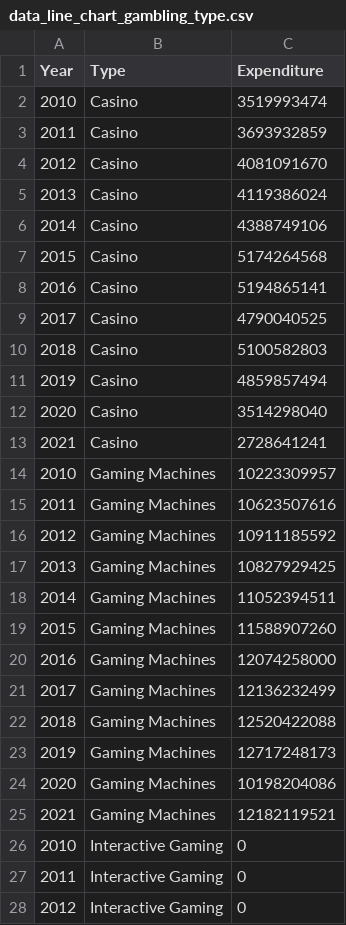
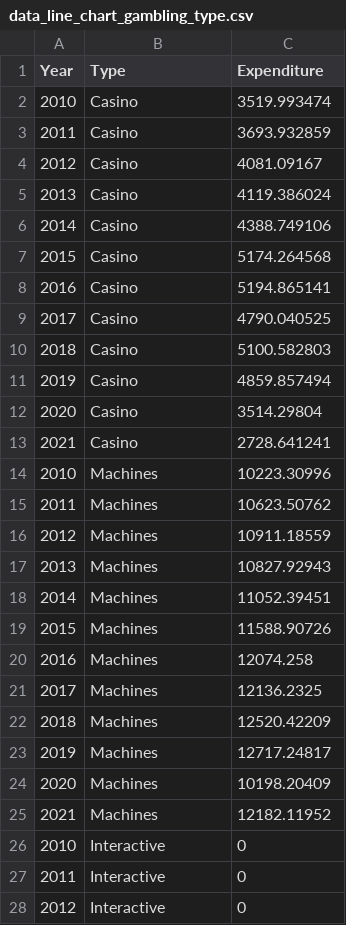
Before and after one commit to haanhoang/Assignment-2, a CSV file: Data/data_line_chart_gambling_type.csv, drawn as a sheet; only a part is shown; the diff covers the shown part only.

```diff
--- a/Data/data_line_chart_gambling_type.csv
+++ b/Data/data_line_chart_gambling_type.csv
@@ -1,28 +1,28 @@
 Year,Type,Expenditure
-2010,Casino,3519993474
-2011,Casino,3693932859
-2012,Casino,4081091670
-2013,Casino,4119386024
-2014,Casino,4388749106
-2015,Casino,5174264568
-2016,Casino,5194865141
-2017,Casino,4790040525
-2018,Casino,5100582803
-2019,Casino,4859857494
-2020,Casino,3514298040
-2021,Casino,2728641241
-2010,Gaming Machines,10223309957
-2011,Gaming Machines,10623507616
-2012,Gaming Machines,10911185592
-2013,Gaming Machines,10827929425
-2014,Gaming Machines,11052394511
-2015,Gaming Machines,11588907260
-2016,Gaming Machines,12074258000
-2017,Gaming Machines,12136232499
-2018,Gaming Machines,12520422088
-2019,Gaming Machines,12717248173
-2020,Gaming Machines,10198204086
-2021,Gaming Machines,12182119521
-2010,Interactive Gaming,0
-2011,Interactive Gaming,0
-2012,Interactive Gaming,0
+2010,Casino,3519.993474
+2011,Casino,3693.932859
+2012,Casino,4081.09167
+2013,Casino,4119.386024
+2014,Casino,4388.749106
+2015,Casino,5174.264568
+2016,Casino,5194.865141
+2017,Casino,4790.040525
+2018,Casino,5100.582803
+2019,Casino,4859.857494
+2020,Casino,3514.29804
+2021,Casino,2728.641241
+2010,Machines,10223.30996
+2011,Machines,10623.50762
+2012,Machines,10911.18559
+2013,Machines,10827.92943
+2014,Machines,11052.39451
+2015,Machines,11588.90726
+2016,Machines,12074.258
+2017,Machines,12136.2325
+2018,Machines,12520.42209
+2019,Machines,12717.24817
+2020,Machines,10198.20409
+2021,Machines,12182.11952
+2010,Interactive,0
+2011,Interactive,0
+2012,Interactive,0
```
Also changed, not shown: 63 edited cells elsewhere in this file, Data/data_line_chart_gambling_state.csv, 5 other files.
